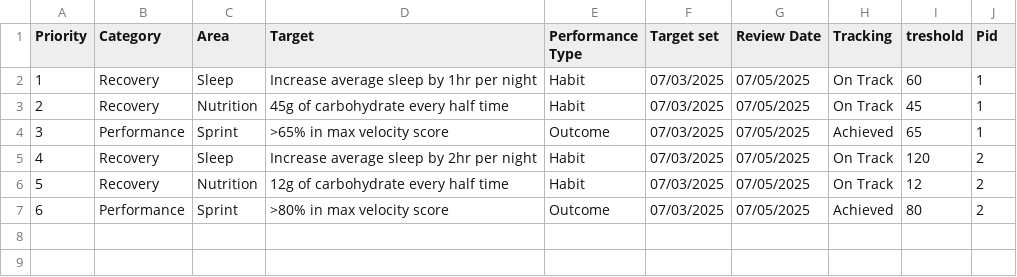
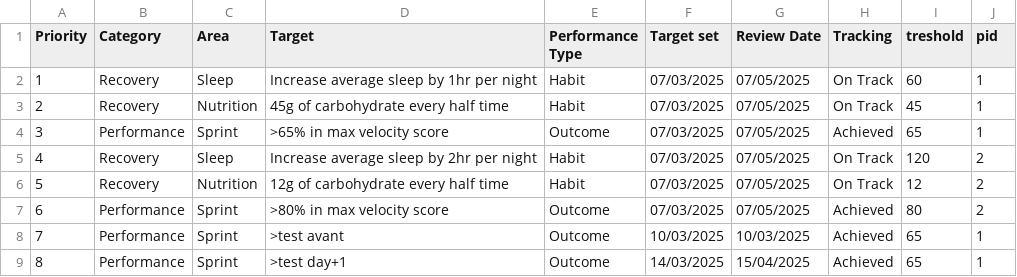
Before and after one commit to Jamanys/CFC, a CSV file: static/csv/CFC Individual Priority Areas.csv, drawn as a sheet.

```diff
--- a/static/csv/CFC Individual Priority Areas.csv
+++ b/static/csv/CFC Individual Priority Areas.csv
@@ -1,2 +1,2 @@
-Priority,Category,Area,Target,Performance Type,Target set,Review Date,Tracking,treshold,Pid
+Priority,Category,Area,Target,Performance Type,Target set,Review Date,Tracking,treshold,pid
 1,Recovery,Sleep,Increase average sleep by 1hr per night,Habit,07/03/2025,07/05/2025,On Track,60,1
@@ -7 +7,3 @@ Priority,Category,Area,Target,Performance Type,Target set,Review Date,Tracking,t
 6,Performance,Sprint,>80% in max velocity score,Outcome,07/03/2025,07/05/2025,Achieved,80,2
+7,Performance,Sprint,>test avant,Outcome,10/03/2025,10/03/2025,Achieved,65,1
+8,Performance,Sprint,>test day+1,Outcome,14/03/2025,15/04/2025,Achieved,65,1
```
Also changed, not shown: 6 other files.
